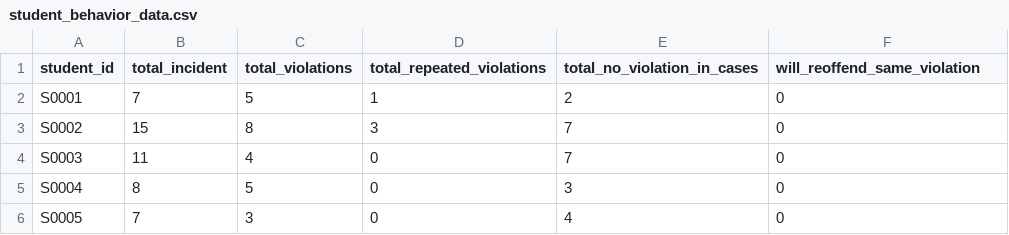
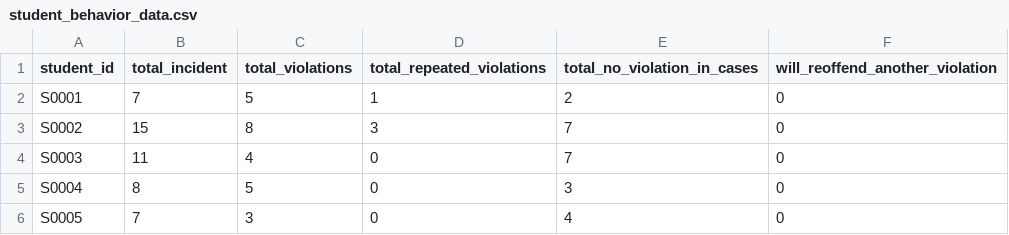
Before and after one commit to peter123pogi/violation-predictor-api, a CSV file: dataset/training/student_behavior_data.csv, drawn as a sheet; only a part is shown.

Commit message:
Add files via upload

```diff
--- a/dataset/training/student_behavior_data.csv
+++ b/dataset/training/student_behavior_data.csv
@@ -1,2 +1,2 @@
-student_id,total_incident,total_violations,total_repeated_violations,total_no_violation_in_cases,will_reoffend_same_violation
+student_id,total_incident,total_violations,total_repeated_violations,total_no_violation_in_cases,will_reoffend_another_violation
 S0001,7,5,1,2,0
```
